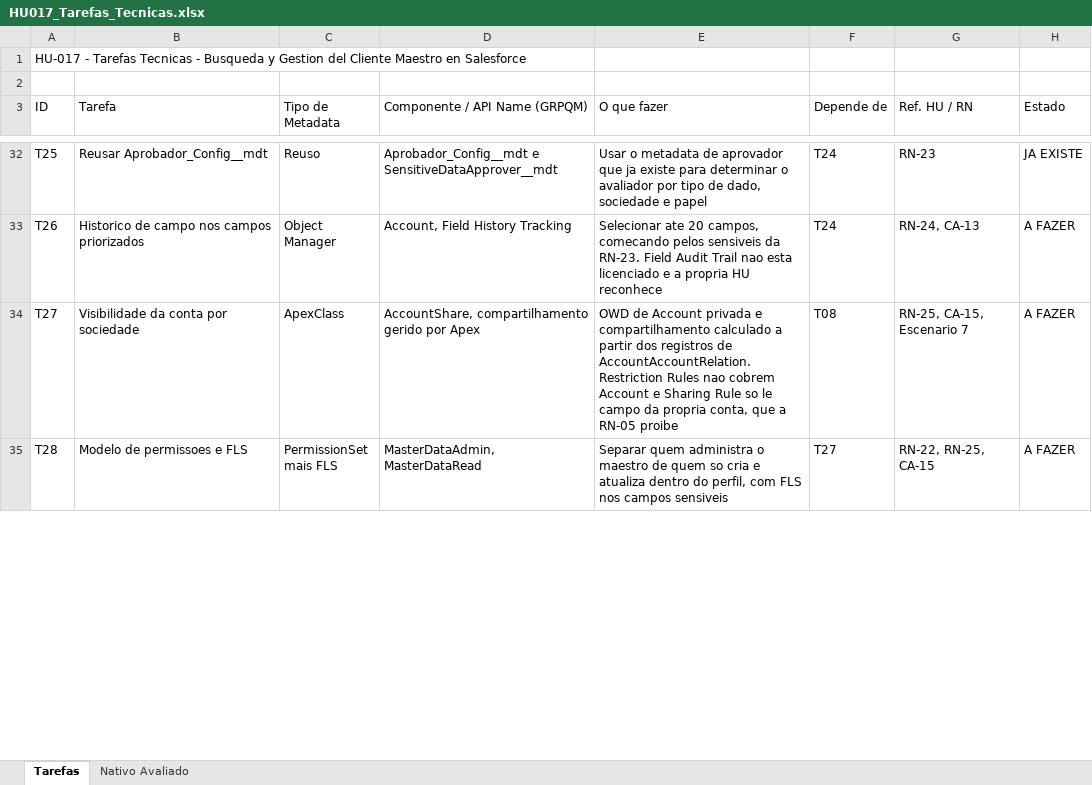
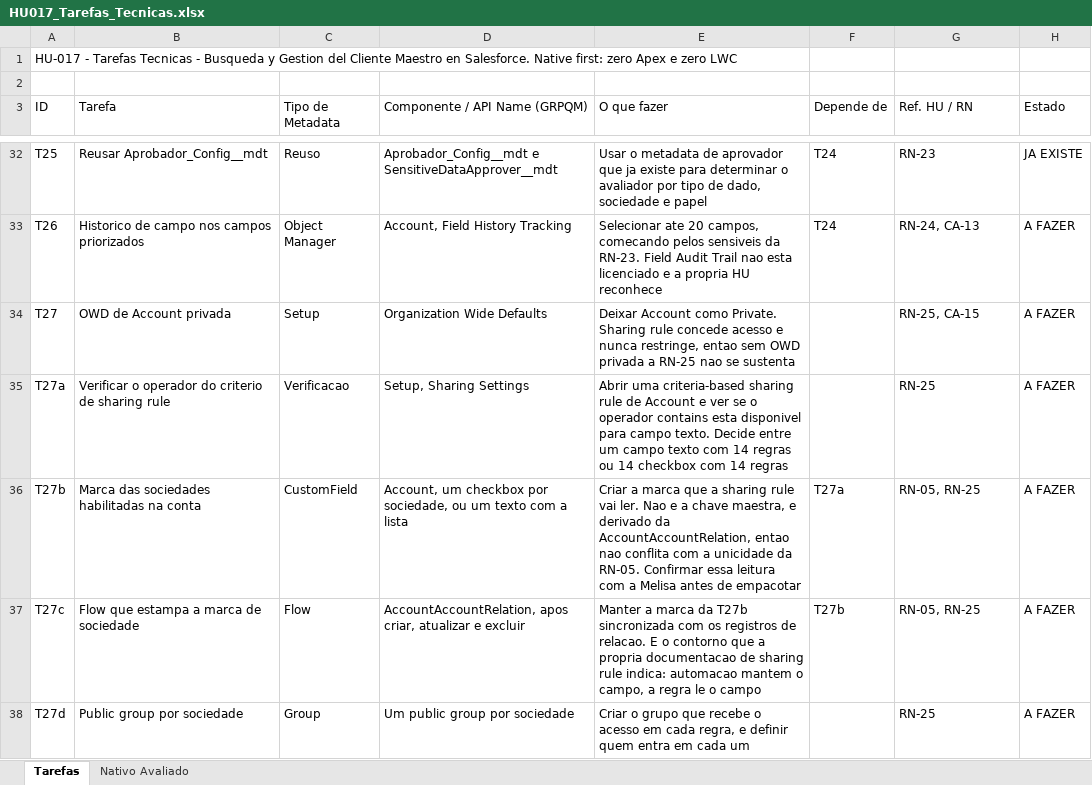
Before and after one commit to Dbelt337/diario-implantacao, an Excel workbook: docs/hu017/HU017_Tarefas_Tecnicas.xlsx, sheet Tarefas, drawn as a sheet; only a part is shown, gaps mark what is left out; the shorter side is filled out with more unchanged rows; values as stored, in another font and other column widths than the file's, no borders; the diff covers the shown part only; the diff names each change by its address in the sheet, - before the commit and + after, or states it on an @@ line.

```diff
--- a/docs/hu017/HU017_Tarefas_Tecnicas.xlsx (sheet Tarefas)
+++ b/docs/hu017/HU017_Tarefas_Tecnicas.xlsx (sheet Tarefas)
-A1 (ID): …Maestro en Salesforce
+A1 (ID): …Maestro en Salesforce. Native first: zero Apex e zero LWC
-B34 (Tarefa): Visibilidade da conta por sociedade
+B34 (Tarefa): OWD de Account privada
-C34 (Tipo de Metadata): ApexClass
+C34 (Tipo de Metadata): Setup
-D34 (Componente / API Name (GRPQM)): AccountShare, compartilhamento gerido por Apex
+D34 (Componente / API Name (GRPQM)): Organization Wide Defaults
-E34 (O que fazer): OWD de Account privada e compartilhamento calculado a partir dos registros de AccountAccountRelation. Restriction Rules nao cobrem Account e Sharing Rule so le campo da propria conta, que a RN-05 proibe
+E34 (O que fazer): Deixar Account como Private. Sharing rule concede acesso e nunca restringe, entao sem OWD privada a RN-25 nao se sustenta
-F34 (Depende de): T08
+F34 (Depende de): (empty)
-G34 (Ref. HU / RN): RN-25, CA-15, Escenario 7
+G34 (Ref. HU / RN): RN-25, CA-15
+row 35: T27a | Verificar o operador do criterio de sharing rule | Verificacao | Setup, Sharing Settings | Abrir uma criteria-based sharing rule de Account e ver se o operador contains esta disponivel para campo texto. Decide entre um campo texto com 14 regras ou 14 checkbox com 14 regras |  | RN-25 | A FAZER
+row 36: T27b | Marca das sociedades habilitadas na conta | CustomField | Account, um checkbox por sociedade, ou um texto com a lista | Criar a marca que a sharing rule vai ler. Nao e a chave maestra, e derivado da AccountAccountRelation, entao nao conflita com a unicidade da RN-05. Confirmar essa leitura com a Melisa antes de empacotar | T27a | RN-05, RN-25 | A FAZER
+row 37: T27c | Flow que estampa a marca de sociedade | Flow | AccountAccountRelation, apos criar, atualizar e excluir | Manter a marca da T27b sincronizada com os registros de relacao. E o contorno que a propria documentacao de sharing rule indica: automacao mantem o campo, a regra le o campo | T27b | RN-05, RN-25 | A FAZER
+row 38: T27d | Public group por sociedade | Group | Um public group por sociedade | Criar o grupo que recebe o acesso em cada regra, e definir quem entra em cada um |  | RN-25 | A FAZER
```
Also changed, not shown: 2 added rows and 9 edited cells elsewhere in this sheet, sheet Nativo Avaliado, docs/hu064/HU064_Tarefas_Tecnicas.xlsx, 2 other files.
